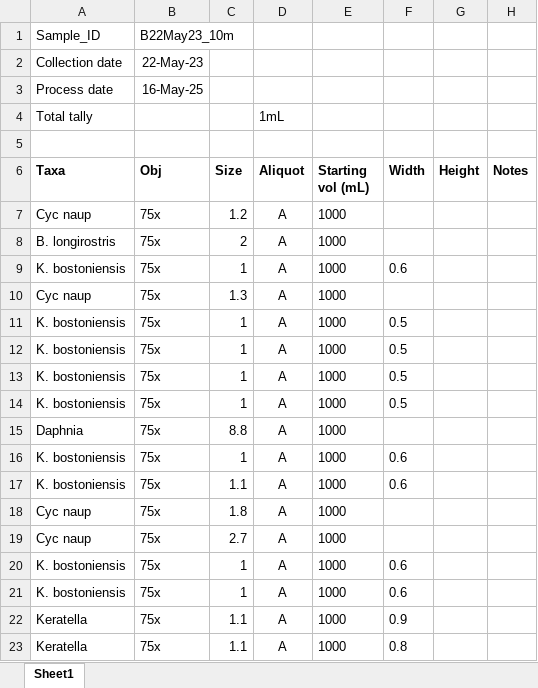
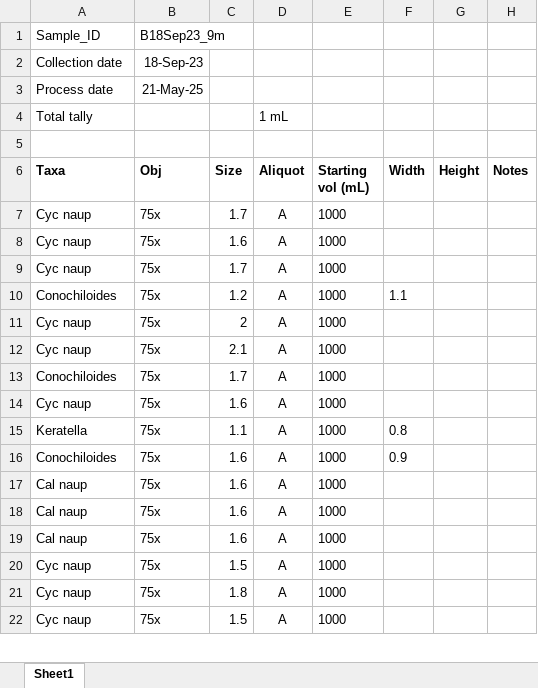
Before and after one commit to hlwander/zooplankton, an Excel workbook: Summer2022-2025-DataAnalysis/RawData/Zoop_sample_counting_template_2022-2025.xlsx, sheet Sheet1, drawn as a sheet; only a part is shown; values as stored, in another font and other column widths than the file's, no borders; removed rows and columns are numbered as before the commit, all else as after; the diff covers the shown part only; the diff names each change by its address in the sheet, - before the commit and + after, or states it on an @@ line.

Commit message:
counting zoop samples

```diff
--- a/Summer2022-2025-DataAnalysis/RawData/Zoop_sample_counting_template_2022-2025.xlsx (sheet Sheet1)
+++ b/Summer2022-2025-DataAnalysis/RawData/Zoop_sample_counting_template_2022-2025.xlsx (sheet Sheet1)
-B1 (Obj): B22May23_10m
+B1 (Obj): B18Sep23_9m
-B2 (Obj): 22-May-23
+B2 (Obj): 18-Sep-23
-B3 (Obj): 16-May-25
+B3 (Obj): 21-May-25
-D4 (Aliquot): 1mL
+D4 (Aliquot): 1 mL
-C7 (Size): 1.2
+C7 (Size): 1.7
+row 8: Cyc naup | 75x | 1.6 | A | 1000
+row 9: Cyc naup | 75x | 1.7 | A | 1000
+row 10: Conochiloides | 75x | 1.2 | A | 1000 | 1.1
-A11 (Taxa): B. longirostris
+A11 (Taxa): Cyc naup
-row 9: K. bostoniensis | 75x | 1 | A | 1000 | 0.6
-C12 (Size): 1.3
+C12 (Size): 2.1
-A13 (Taxa): K. bostoniensis
+A13 (Taxa): Conochiloides
-C13 (Size): 1
+C13 (Size): 1.7
-F13 (Width): 0.5
+F13 (Width): (empty)
-row 12: K. bostoniensis | 75x | 1 | A | 1000 | 0.5
-row 13: K. bostoniensis | 75x | 1 | A | 1000 | 0.5
-row 14: K. bostoniensis | 75x | 1 | A | 1000 | 0.5
-A14 (Taxa): Daphnia
+A14 (Taxa): Cyc naup
-C14 (Size): 8.8
+C14 (Size): 1.6
-row 16: K. bostoniensis | 75x | 1 | A | 1000 | 0.6
-A15 (Taxa): K. bostoniensis
+A15 (Taxa): Keratella
-F15 (Width): 0.6
+F15 (Width): 0.8
+row 16: Conochiloides | 75x | 1.6 | A | 1000 | 0.9
+row 17: Cal naup | 75x | 1.6 | A | 1000
+row 18: Cal naup | 75x | 1.6 | A | 1000
+row 19: Cal naup | 75x | 1.6 | A | 1000
+row 20: Cyc naup | 75x | 1.5 | A | 1000
-C22 (Size): 2.7
+C22 (Size): 1.5
-row 20: K. bostoniensis | 75x | 1 | A | 1000 | 0.6
-row 21: K. bostoniensis | 75x | 1 | A | 1000 | 0.6
-row 22: Keratella | 75x | 1.1 | A | 1000 | 0.9
-row 23: Keratella | 75x | 1.1 | A | 1000 | 0.8
```
Also changed, not shown: 212 added rows, 81 removed rows, 64 moved rows, 36 edited cells and cell formats elsewhere in this sheet.
